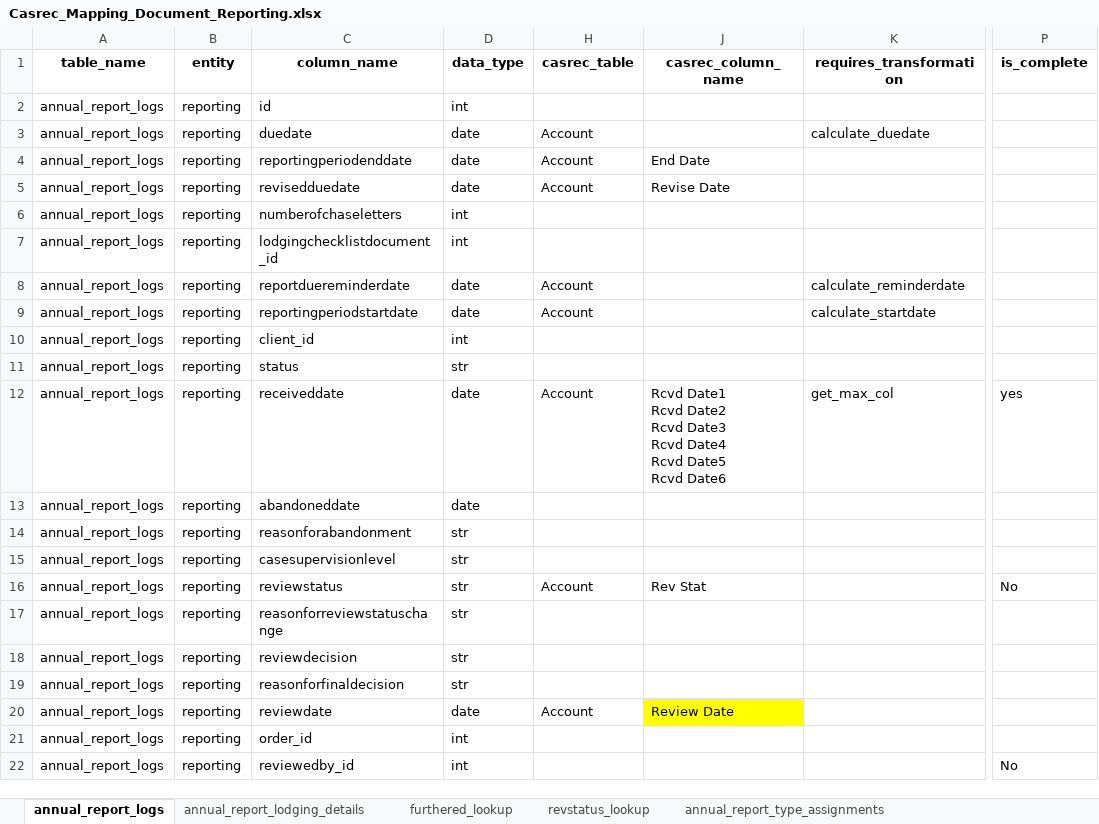
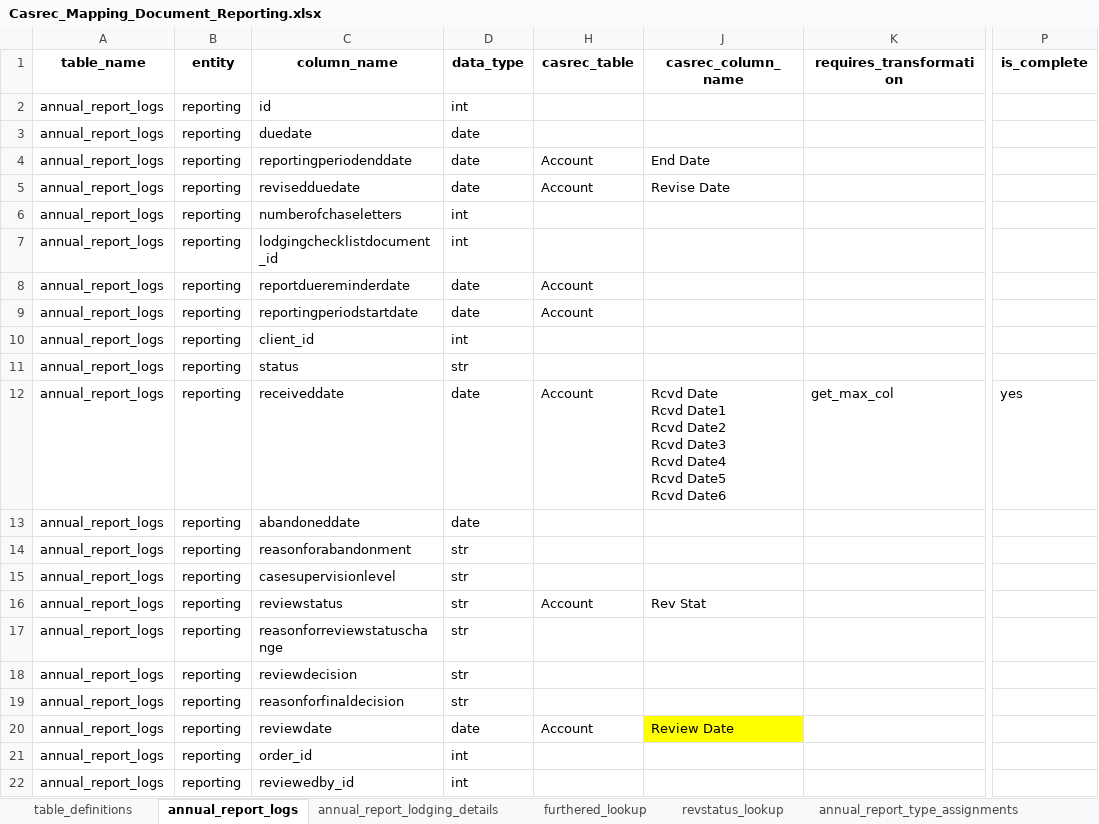
Before and after one commit to ministryofjustice/opg-data-casrec-migration, an Excel workbook: migration_steps/shared/mapping_spreadsheet/Casrec_Mapping_Document_Reporting.xlsx, sheet annual_report_logs, drawn as a sheet; only a part is shown, gaps mark what is left out; values as stored, in another font and other column widths than the file's, no borders; ↵ is a line break in a cell; the diff names each change by its address in the sheet, - before the commit and + after, or states it on an @@ line.

Commit message:
IN-719 make all entities work with table defs (#258)
* make all entities work with table defs

* exclude it from the loop through def files

* new defs ftw

* everything except crec now using table defs

* make crec use the new table defs too

* remove commented out junk

```diff
--- a/migration_steps/shared/mapping_spreadsheet/Casrec_Mapping_Document_Reporting.xlsx (sheet annual_report_logs)
+++ b/migration_steps/shared/mapping_spreadsheet/Casrec_Mapping_Document_Reporting.xlsx (sheet annual_report_logs)
+sheet tab: table_definitions
-H3 (casrec_table): Account
+H3 (casrec_table): (empty)
-K3 (requires_transformation): calculate_duedate
+K3 (requires_transformation): (empty)
-K8 (requires_transformation): calculate_reminderdate
+K8 (requires_transformation): (empty)
-K9 (requires_transformation): calculate_startdate
+K9 (requires_transformation): (empty)
-J12 (casrec_column_name): Rcvd Date1 ↵ Rcvd…
+J12 (casrec_column_name): Rcvd Date ↵ Rcvd Date1 ↵ Rcvd…
-P16 (is_complete): No
+P16 (is_complete): (empty)
-P22 (is_complete): No
+P22 (is_complete): (empty)
```
Also changed, not shown: migration_steps/shared/mapping_spreadsheet/Casrec_Mapping_Document_Bond.xlsx, migration_steps/shared/mapping_spreadsheet/Casrec_Mapping_Document_Crec.xlsx, 51 other files.
